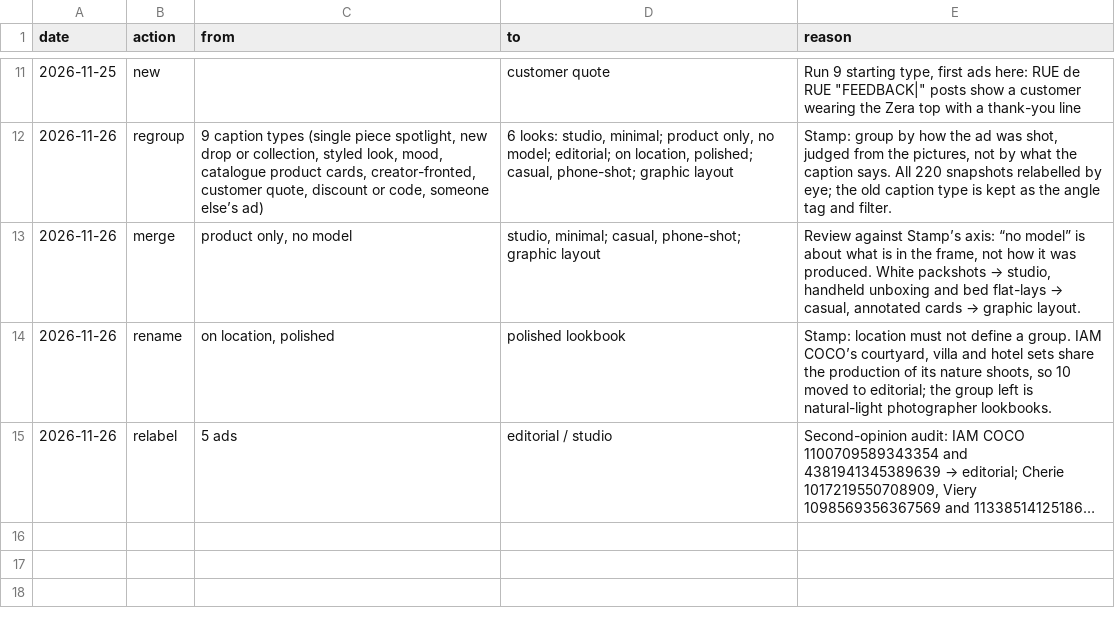
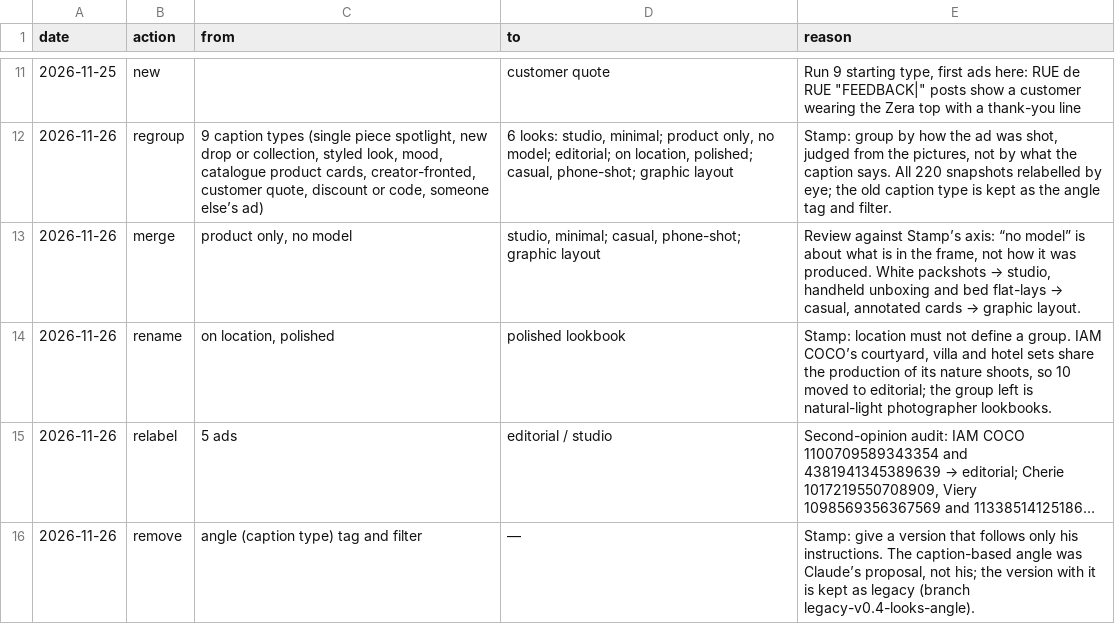
Before and after one commit to stamp44101/meta-skill, a TSV file: meta-sher/types-log.tsv, drawn as a sheet; only a part is shown, gaps mark what is left out; long unchanged cells end in …; the diff names each change by its address in the sheet, - before the commit and + after, or states it on an @@ line.

```diff
--- a/meta-sher/types-log.tsv
+++ b/meta-sher/types-log.tsv
+row 16: 2026-11-26 | remove | angle (caption type) tag and filter | — | Stamp: give a version that follows only his instructions. The caption-based angle was Claude’s proposal, not his; the version with it is kept as legacy (branch legacy-v0.4-looks-angle).
```
Also changed, not shown: meta-sher/group-notes.tsv, meta-sher/meta-sher.tsv, 5 other files.
